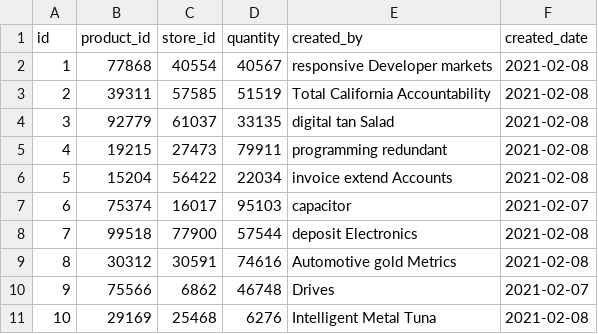
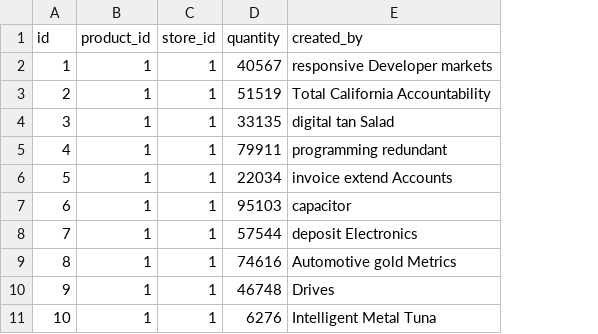
Before and after one commit to munawar2002/pos-system, a CSV file: src/main/resources/config/liquibase/fake-data/store_product.csv, drawn as a sheet; the diff names each change by its address in the sheet, - before the commit and + after, or states it on an @@ line.

Commit message:
Fixing the liquibase files and csv data

```diff
--- a/src/main/resources/config/liquibase/fake-data/store_product.csv
+++ b/src/main/resources/config/liquibase/fake-data/store_product.csv
-column F (created_date), rows 2-11: 2021-02-08 | 2021-02-08 | 2021-02-08 | 2021-02-08 | 2021-02-08 | 2021-02-07 | 2021-02-08 | 2021-02-08 | 2021-02-07 | 2021-02-08
-B2 (product_id): 77868
+B2 (product_id): 1
-C2 (store_id): 40554
+C2 (store_id): 1
-B3 (product_id): 39311
+B3 (product_id): 1
-C3 (store_id): 57585
+C3 (store_id): 1
-B4 (product_id): 92779
+B4 (product_id): 1
-C4 (store_id): 61037
+C4 (store_id): 1
-B5 (product_id): 19215
+B5 (product_id): 1
-C5 (store_id): 27473
+C5 (store_id): 1
-B6 (product_id): 15204
+B6 (product_id): 1
-C6 (store_id): 56422
+C6 (store_id): 1
-B7 (product_id): 75374
+B7 (product_id): 1
-C7 (store_id): 16017
+C7 (store_id): 1
-B8 (product_id): 99518
+B8 (product_id): 1
-C8 (store_id): 77900
+C8 (store_id): 1
-B9 (product_id): 30312
+B9 (product_id): 1
-C9 (store_id): 30591
+C9 (store_id): 1
-B10 (product_id): 75566
+B10 (product_id): 1
-C10 (store_id): 6862
+C10 (store_id): 1
-B11 (product_id): 29169
+B11 (product_id): 1
-C11 (store_id): 25468
+C11 (store_id): 1
```
Also changed, not shown: src/main/resources/config/liquibase/fake-data/employee.csv, src/main/resources/config/liquibase/fake-data/product.csv, 13 other files.
